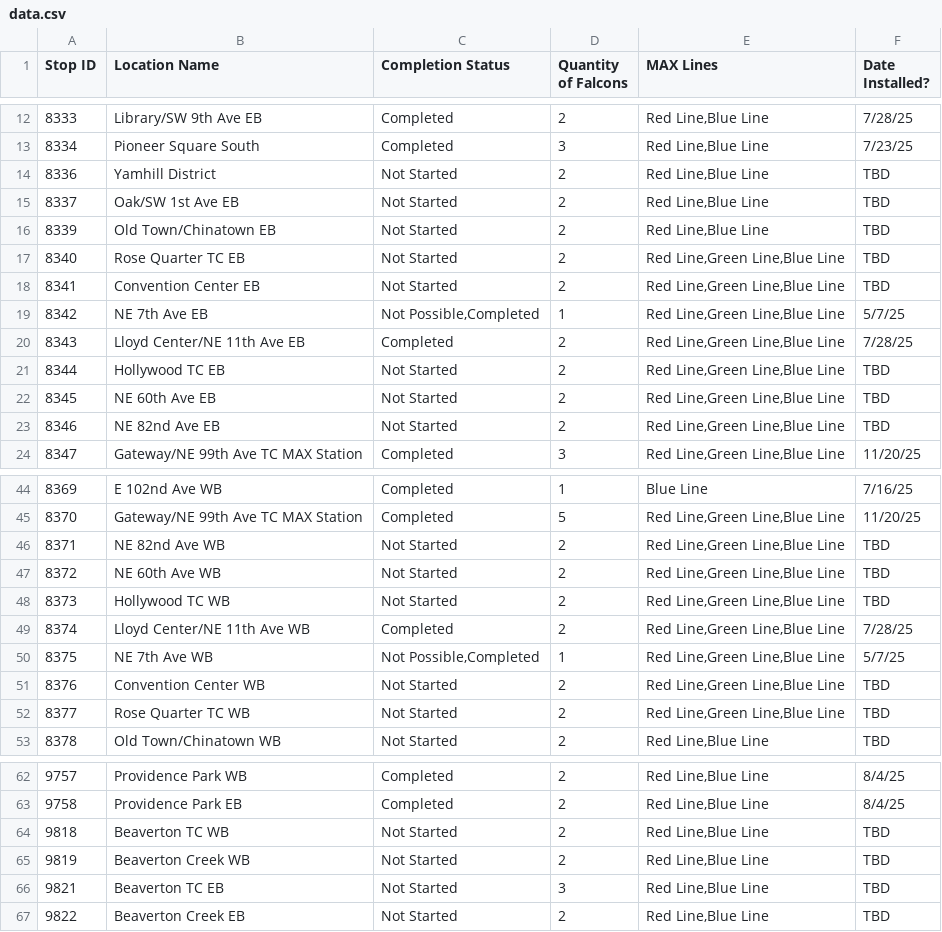
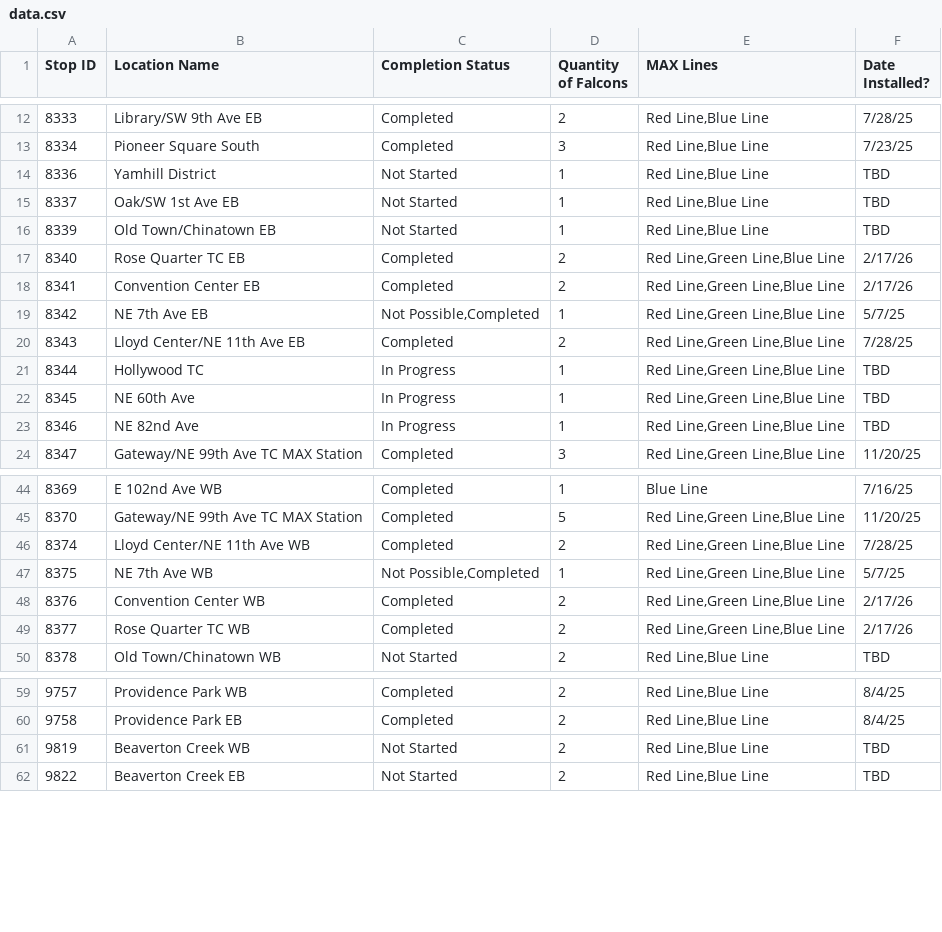
Before and after one commit to dmotorca/WorkDashboard, a CSV file: data.csv, drawn as a sheet; only a part is shown, gaps mark what is left out; the diff covers the shown part only.

Commit message:
Adding a new CSV file with updated information

```diff
--- a/data.csv
+++ b/data.csv
@@ -13,12 +13,12 @@ Stop ID,Location Name,Completion Status,Quantity of Falcons,MAX Lines,Date Insta
 8334,Pioneer Square South,Completed,3,"Red Line,Blue Line",7/23/25
-8336,Yamhill District,Not Started,2,"Red Line,Blue Line",TBD
-8337,Oak/SW 1st Ave EB,Not Started,2,"Red Line,Blue Line",TBD
-8339,Old Town/Chinatown EB,Not Started,2,"Red Line,Blue Line",TBD
-8340,Rose Quarter TC EB,Not Started,2,"Red Line,Green Line,Blue Line",TBD
-8341,Convention Center EB,Not Started,2,"Red Line,Green Line,Blue Line",TBD
+8336,Yamhill District,Not Started,1,"Red Line,Blue Line",TBD
+8337,Oak/SW 1st Ave EB,Not Started,1,"Red Line,Blue Line",TBD
+8339,Old Town/Chinatown EB,Not Started,1,"Red Line,Blue Line",TBD
+8340,Rose Quarter TC EB,Completed,2,"Red Line,Green Line,Blue Line",2/17/26
+8341,Convention Center EB,Completed,2,"Red Line,Green Line,Blue Line",2/17/26
 8342,NE 7th Ave EB,"Not Possible,Completed",1,"Red Line,Green Line,Blue Line",5/7/25
 8343,Lloyd Center/NE 11th Ave EB,Completed,2,"Red Line,Green Line,Blue Line",7/28/25
-8344,Hollywood TC EB,Not Started,2,"Red Line,Green Line,Blue Line",TBD
-8345,NE 60th Ave EB,Not Started,2,"Red Line,Green Line,Blue Line",TBD
-8346,NE 82nd Ave EB,Not Started,2,"Red Line,Green Line,Blue Line",TBD
+8344,Hollywood TC ,In Progress,1,"Red Line,Green Line,Blue Line",TBD
+8345,NE 60th Ave ,In Progress,1,"Red Line,Green Line,Blue Line",TBD
+8346,NE 82nd Ave ,In Progress,1,"Red Line,Green Line,Blue Line",TBD
 8347,Gateway/NE 99th Ave TC MAX Station,Completed,3,"Red Line,Green Line,Blue Line",11/20/25
@@ -45,9 +45,6 @@ Stop ID,Location Name,Completion Status,Quantity of Falcons,MAX Lines,Date Insta
 8370,Gateway/NE 99th Ave TC MAX Station,Completed,5,"Red Line,Green Line,Blue Line",11/20/25
-8371,NE 82nd Ave WB,Not Started,2,"Red Line,Green Line,Blue Line",TBD
-8372,NE 60th Ave WB,Not Started,2,"Red Line,Green Line,Blue Line",TBD
-8373,Hollywood TC WB,Not Started,2,"Red Line,Green Line,Blue Line",TBD
 8374,Lloyd Center/NE 11th Ave WB,Completed,2,"Red Line,Green Line,Blue Line",7/28/25
 8375,NE 7th Ave WB,"Not Possible,Completed",1,"Red Line,Green Line,Blue Line",5/7/25
-8376,Convention Center WB,Not Started,2,"Red Line,Green Line,Blue Line",TBD
-8377,Rose Quarter TC WB,Not Started,2,"Red Line,Green Line,Blue Line",TBD
+8376,Convention Center WB,Completed,2,"Red Line,Green Line,Blue Line",2/17/26
+8377,Rose Quarter TC WB,Completed,2,"Red Line,Green Line,Blue Line",2/17/26
 8378,Old Town/Chinatown WB,Not Started,2,"Red Line,Blue Line",TBD
@@ -63,5 +60,3 @@ Stop ID,Location Name,Completion Status,Quantity of Falcons,MAX Lines,Date Insta
 9758,Providence Park EB,Completed,2,"Red Line,Blue Line",8/4/25
-9818,Beaverton TC WB,Not Started,2,"Red Line,Blue Line",TBD
 9819,Beaverton Creek WB,Not Started,2,"Red Line,Blue Line",TBD
-9821,Beaverton TC EB,Not Started,3,"Red Line,Blue Line",TBD
 9822,Beaverton Creek EB,Not Started,2,"Red Line,Blue Line",TBD
```
Also changed, not shown: 11 edited cells elsewhere in this file.
